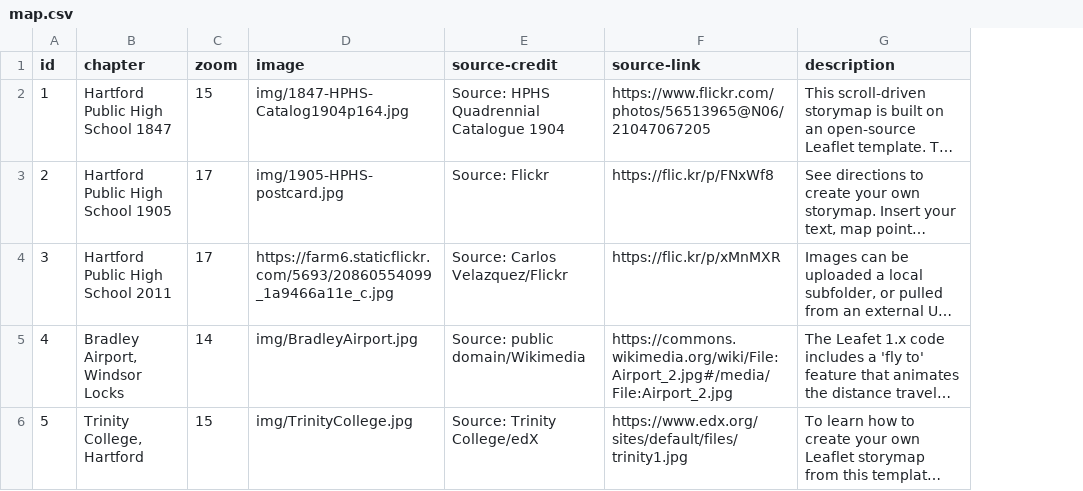
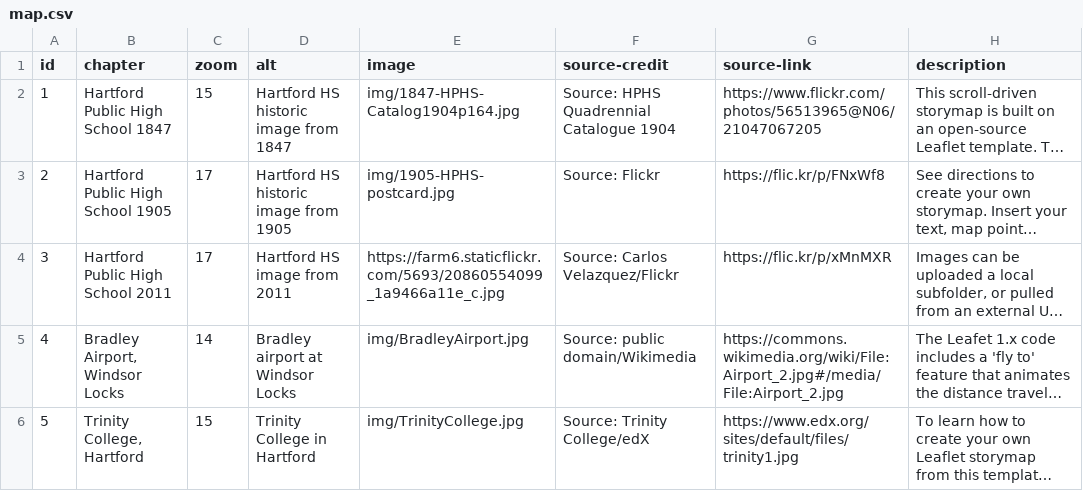
Before and after one commit to HandsOnDataViz/leaflet-storymaps-with-google-sheets, a CSV file: map.csv, drawn as a sheet; only a part is shown; long unchanged cells end in …; the diff names each change by its address in the sheet, - before the commit and + after, or states it on an @@ line.

```diff
--- a/map.csv
+++ b/map.csv
+column D (alt), rows 2-6: Hartford HS historic image from 1847 | Hartford HS historic image from 1905 | Hartford HS image from 2011 | Bradley airport at Windsor Locks | Trinity College in Hartford
```
Also changed, not shown: 1 other file.
